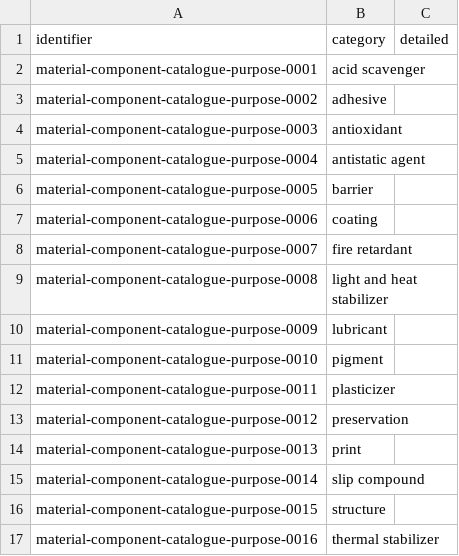
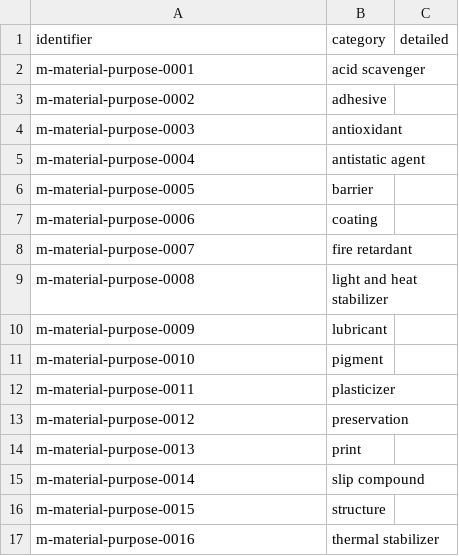
Before and after one commit to OpenDataManchester/Open3P, a CSV file: docs/5_Controlled_Lists/5_2_2_Material_Purpose.csv, drawn as a sheet.

```diff
--- a/docs/5_Controlled_Lists/5_2_2_Material_Purpose.csv
+++ b/docs/5_Controlled_Lists/5_2_2_Material_Purpose.csv
@@ -1,17 +1,17 @@
 identifier,category,detailed
-material-component-catalogue-purpose-0001,acid scavenger,
-material-component-catalogue-purpose-0002,adhesive,
-material-component-catalogue-purpose-0003,antioxidant,
-material-component-catalogue-purpose-0004,antistatic agent,
-material-component-catalogue-purpose-0005,barrier,
-material-component-catalogue-purpose-0006,coating,
-material-component-catalogue-purpose-0007,fire retardant,
-material-component-catalogue-purpose-0008,light and heat stabilizer,
-material-component-catalogue-purpose-0009,lubricant,
-material-component-catalogue-purpose-0010,pigment,
-material-component-catalogue-purpose-0011,plasticizer,
-material-component-catalogue-purpose-0012,preservation,
-material-component-catalogue-purpose-0013,print,
-material-component-catalogue-purpose-0014,slip compound,
-material-component-catalogue-purpose-0015,structure,
-material-component-catalogue-purpose-0016,thermal stabilizer,
+m-material-purpose-0001,acid scavenger,
+m-material-purpose-0002,adhesive,
+m-material-purpose-0003,antioxidant,
+m-material-purpose-0004,antistatic agent,
+m-material-purpose-0005,barrier,
+m-material-purpose-0006,coating,
+m-material-purpose-0007,fire retardant,
+m-material-purpose-0008,light and heat stabilizer,
+m-material-purpose-0009,lubricant,
+m-material-purpose-0010,pigment,
+m-material-purpose-0011,plasticizer,
+m-material-purpose-0012,preservation,
+m-material-purpose-0013,print,
+m-material-purpose-0014,slip compound,
+m-material-purpose-0015,structure,
+m-material-purpose-0016,thermal stabilizer,
```
Also changed, not shown: docs/5_Controlled_Lists/5_1_1_Shape.csv, docs/5_Controlled_Lists/5_1_2_Function.csv, 16 other files.
